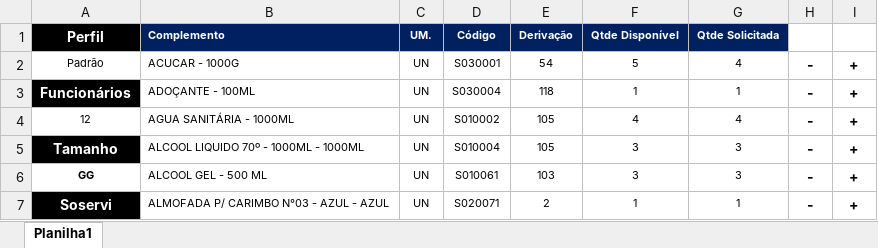
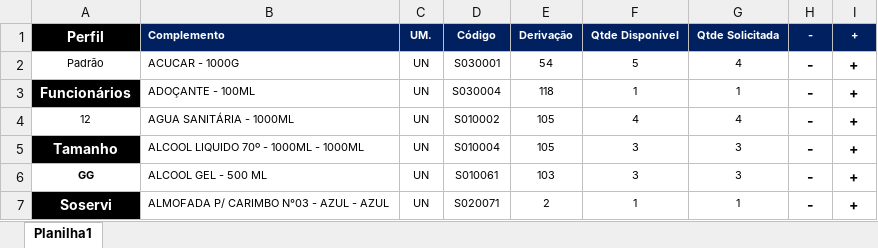
Before and after one commit to suprimentosdg/portal-suprimentos, an Excel workbook: pages/PI_ssoservi_sservico_csala.xlsx, sheet Planilha1, drawn as a sheet; only a part is shown; values as stored, in another font and other column widths than the file's, no borders; conditional formats not drawn; the diff names each change by its address in the sheet, - before the commit and + after, or states it on an @@ line.

```diff
--- a/pages/PI_ssoservi_sservico_csala.xlsx (sheet Planilha1)
+++ b/pages/PI_ssoservi_sservico_csala.xlsx (sheet Planilha1)
-H1: (empty)
+H1: -
-H1:I1 fill: none
+H1:I1 fill: #002060
-I1: (empty)
+I1: +
```
